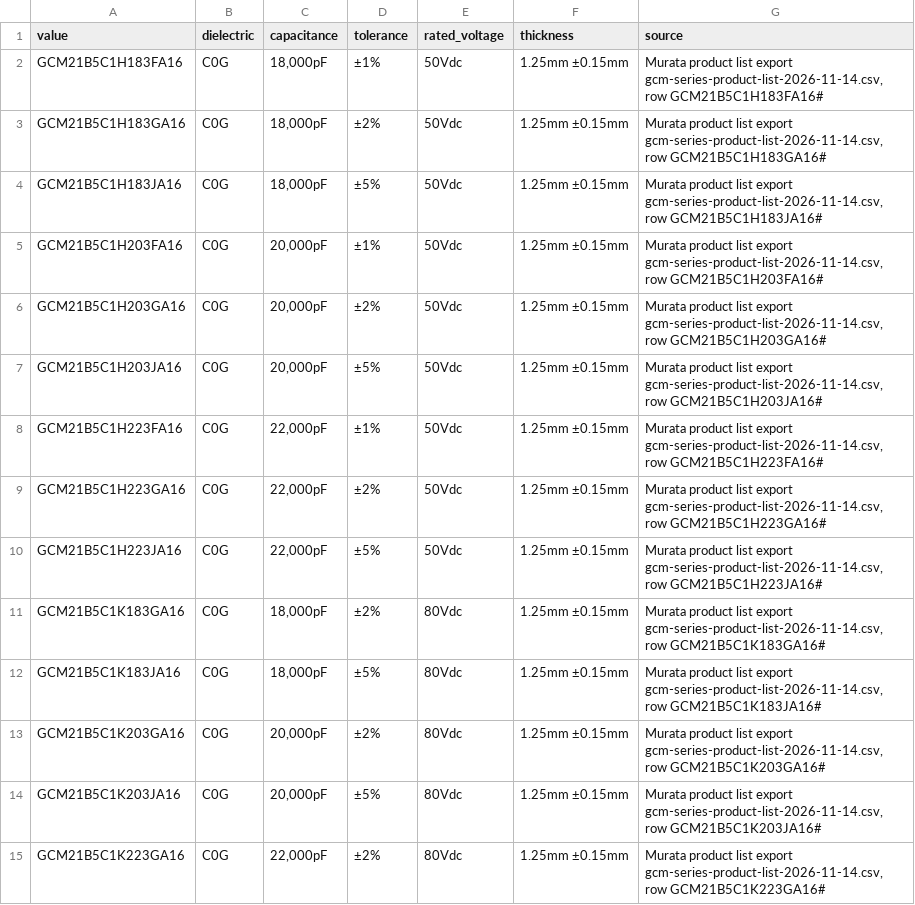
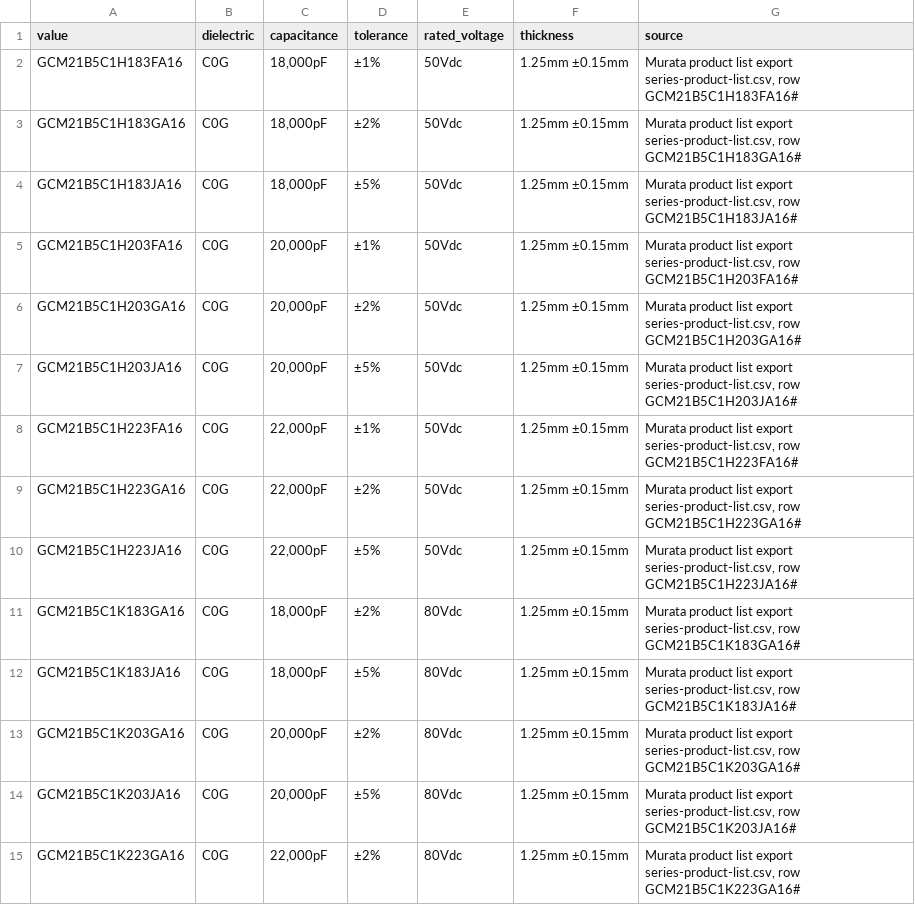
Before and after one commit to kb1lqc/AgentEDA-Parts, a CSV file: components/Murata/GCM21B/catalog.csv, drawn as a sheet; only a part is shown; the diff covers the shown part only.

```diff
--- a/components/Murata/GCM21B/catalog.csv
+++ b/components/Murata/GCM21B/catalog.csv
@@ -1,15 +1,15 @@
 value,dielectric,capacitance,tolerance,rated_voltage,thickness,source
-GCM21B5C1H183FA16,C0G,"18,000pF",±1%,50Vdc,1.25mm ±0.15mm,"Murata product list export gcm-series-product-list-2026-11-14.csv, row GCM21B5C1H183FA16#"
-GCM21B5C1H183GA16,C0G,"18,000pF",±2%,50Vdc,1.25mm ±0.15mm,"Murata product list export gcm-series-product-list-2026-11-14.csv, row GCM21B5C1H183GA16#"
-GCM21B5C1H183JA16,C0G,"18,000pF",±5%,50Vdc,1.25mm ±0.15mm,"Murata product list export gcm-series-product-list-2026-11-14.csv, row GCM21B5C1H183JA16#"
-GCM21B5C1H203FA16,C0G,"20,000pF",±1%,50Vdc,1.25mm ±0.15mm,"Murata product list export gcm-series-product-list-2026-11-14.csv, row GCM21B5C1H203FA16#"
-GCM21B5C1H203GA16,C0G,"20,000pF",±2%,50Vdc,1.25mm ±0.15mm,"Murata product list export gcm-series-product-list-2026-11-14.csv, row GCM21B5C1H203GA16#"
-GCM21B5C1H203JA16,C0G,"20,000pF",±5%,50Vdc,1.25mm ±0.15mm,"Murata product list export gcm-series-product-list-2026-11-14.csv, row GCM21B5C1H203JA16#"
-GCM21B5C1H223FA16,C0G,"22,000pF",±1%,50Vdc,1.25mm ±0.15mm,"Murata product list export gcm-series-product-list-2026-11-14.csv, row GCM21B5C1H223FA16#"
-GCM21B5C1H223GA16,C0G,"22,000pF",±2%,50Vdc,1.25mm ±0.15mm,"Murata product list export gcm-series-product-list-2026-11-14.csv, row GCM21B5C1H223GA16#"
-GCM21B5C1H223JA16,C0G,"22,000pF",±5%,50Vdc,1.25mm ±0.15mm,"Murata product list export gcm-series-product-list-2026-11-14.csv, row GCM21B5C1H223JA16#"
-GCM21B5C1K183GA16,C0G,"18,000pF",±2%,80Vdc,1.25mm ±0.15mm,"Murata product list export gcm-series-product-list-2026-11-14.csv, row GCM21B5C1K183GA16#"
-GCM21B5C1K183JA16,C0G,"18,000pF",±5%,80Vdc,1.25mm ±0.15mm,"Murata product list export gcm-series-product-list-2026-11-14.csv, row GCM21B5C1K183JA16#"
-GCM21B5C1K203GA16,C0G,"20,000pF",±2%,80Vdc,1.25mm ±0.15mm,"Murata product list export gcm-series-product-list-2026-11-14.csv, row GCM21B5C1K203GA16#"
-GCM21B5C1K203JA16,C0G,"20,000pF",±5%,80Vdc,1.25mm ±0.15mm,"Murata product list export gcm-series-product-list-2026-11-14.csv, row GCM21B5C1K203JA16#"
-GCM21B5C1K223GA16,C0G,"22,000pF",±2%,80Vdc,1.25mm ±0.15mm,"Murata product list export gcm-series-product-list-2026-11-14.csv, row GCM21B5C1K223GA16#"
+GCM21B5C1H183FA16,C0G,"18,000pF",±1%,50Vdc,1.25mm ±0.15mm,"Murata product list export series-product-list.csv, row GCM21B5C1H183FA16#"
+GCM21B5C1H183GA16,C0G,"18,000pF",±2%,50Vdc,1.25mm ±0.15mm,"Murata product list export series-product-list.csv, row GCM21B5C1H183GA16#"
+GCM21B5C1H183JA16,C0G,"18,000pF",±5%,50Vdc,1.25mm ±0.15mm,"Murata product list export series-product-list.csv, row GCM21B5C1H183JA16#"
+GCM21B5C1H203FA16,C0G,"20,000pF",±1%,50Vdc,1.25mm ±0.15mm,"Murata product list export series-product-list.csv, row GCM21B5C1H203FA16#"
+GCM21B5C1H203GA16,C0G,"20,000pF",±2%,50Vdc,1.25mm ±0.15mm,"Murata product list export series-product-list.csv, row GCM21B5C1H203GA16#"
+GCM21B5C1H203JA16,C0G,"20,000pF",±5%,50Vdc,1.25mm ±0.15mm,"Murata product list export series-product-list.csv, row GCM21B5C1H203JA16#"
+GCM21B5C1H223FA16,C0G,"22,000pF",±1%,50Vdc,1.25mm ±0.15mm,"Murata product list export series-product-list.csv, row GCM21B5C1H223FA16#"
+GCM21B5C1H223GA16,C0G,"22,000pF",±2%,50Vdc,1.25mm ±0.15mm,"Murata product list export series-product-list.csv, row GCM21B5C1H223GA16#"
+GCM21B5C1H223JA16,C0G,"22,000pF",±5%,50Vdc,1.25mm ±0.15mm,"Murata product list export series-product-list.csv, row GCM21B5C1H223JA16#"
+GCM21B5C1K183GA16,C0G,"18,000pF",±2%,80Vdc,1.25mm ±0.15mm,"Murata product list export series-product-list.csv, row GCM21B5C1K183GA16#"
+GCM21B5C1K183JA16,C0G,"18,000pF",±5%,80Vdc,1.25mm ±0.15mm,"Murata product list export series-product-list.csv, row GCM21B5C1K183JA16#"
+GCM21B5C1K203GA16,C0G,"20,000pF",±2%,80Vdc,1.25mm ±0.15mm,"Murata product list export series-product-list.csv, row GCM21B5C1K203GA16#"
+GCM21B5C1K203JA16,C0G,"20,000pF",±5%,80Vdc,1.25mm ±0.15mm,"Murata product list export series-product-list.csv, row GCM21B5C1K203JA16#"
+GCM21B5C1K223GA16,C0G,"22,000pF",±2%,80Vdc,1.25mm ±0.15mm,"Murata product list export series-product-list.csv, row GCM21B5C1K223GA16#"
```
Also changed, not shown: 123 edited cells elsewhere in this file, components/Murata/GCM219/catalog.csv, components/Murata/GCM21A/catalog.csv, 22 other files.
